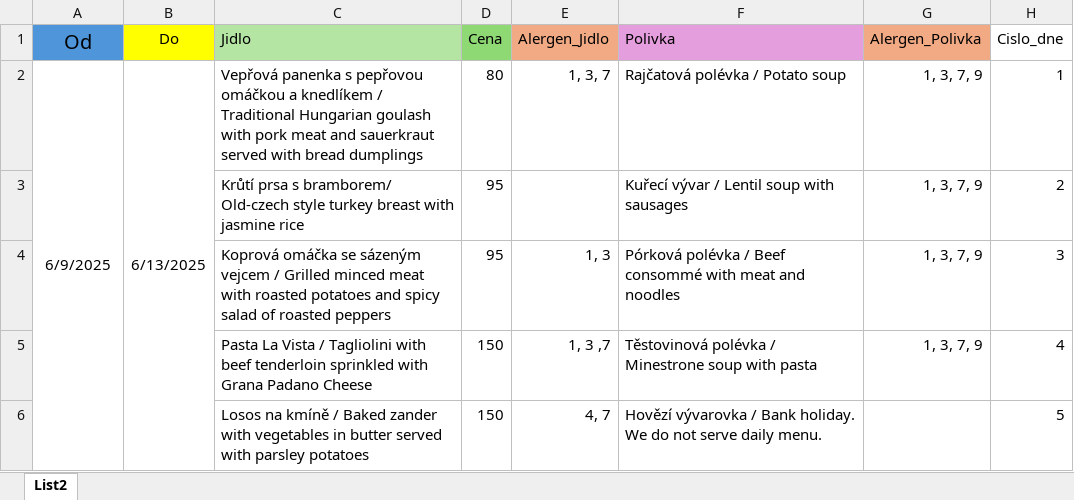
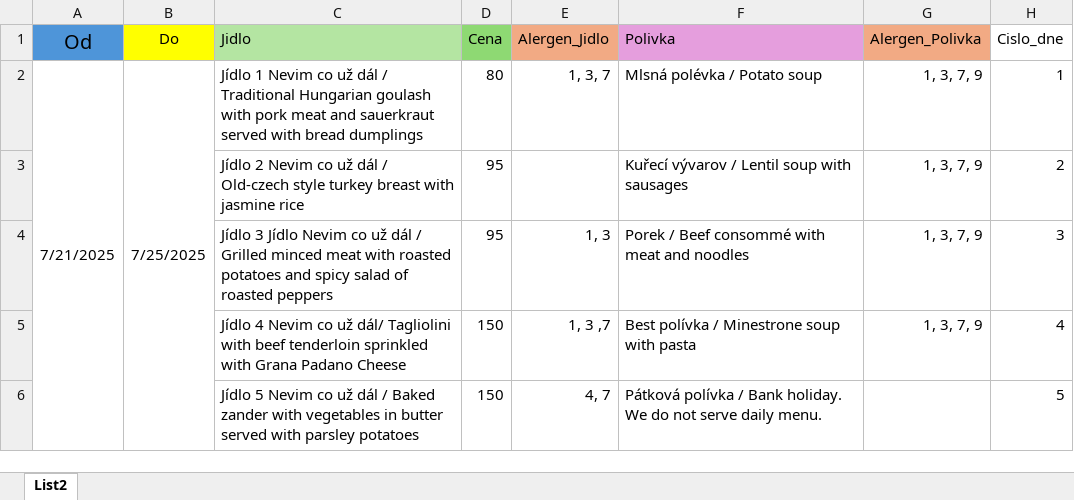
Before and after one commit to net0045/vista, an Excel workbook: vista-app/public/menu.xlsx, sheet List2, drawn as a sheet; values as stored, in another font and other column widths than the file's, no borders; the diff names each change by its address in the sheet, - before the commit and + after, or states it on an @@ line.

```diff
--- a/vista-app/public/menu.xlsx (sheet List2)
+++ b/vista-app/public/menu.xlsx (sheet List2)
-A2 (Od): 6/9/2025
+A2 (Od): 7/21/2025
-B2 (Do): 6/13/2025
+B2 (Do): 7/25/2025
-C2 (Jidlo): Vepřová panenka s pepřovou omáčkou a knedlíkem / Traditional…
+C2 (Jidlo): Jídlo 1 Nevim co už dál / Traditional…
-F2 (Polivka): Rajčatová polévka / Potato soup
+F2 (Polivka): Mlsná polévka / Potato soup
-C3 (Jidlo): Krůtí prsa s bramborem/ Old-czech style…
+C3 (Jidlo): Jídlo 2 Nevim co už dál / Old-czech style…
-F3 (Polivka): Kuřecí vývar / Lentil soup with sausages
+F3 (Polivka): Kuřecí vývarov / Lentil soup with sausages
-C4 (Jidlo): Koprová omáčka se sázeným vejcem / Grilled…
+C4 (Jidlo): Jídlo 3 Jídlo Nevim co už dál / Grilled…
-F4 (Polivka): Pórková polévka / Beef…
+F4 (Polivka): Porek / Beef…
-C5 (Jidlo): Pasta La Vista / Tagliolini with…
+C5 (Jidlo): Jídlo 4 Nevim co už dál/ Tagliolini with…
-F5 (Polivka): Těstovinová polévka / Minestrone soup with pasta
+F5 (Polivka): Best polívka / Minestrone soup with pasta
-C6 (Jidlo): Losos na kmíně / Baked…
+C6 (Jidlo): Jídlo 5 Nevim co už dál / Baked…
-F6 (Polivka): Hovězí vývarovka / Bank…
+F6 (Polivka): Pátková polívka / Bank…
```
Also changed, not shown: 4 other files.
